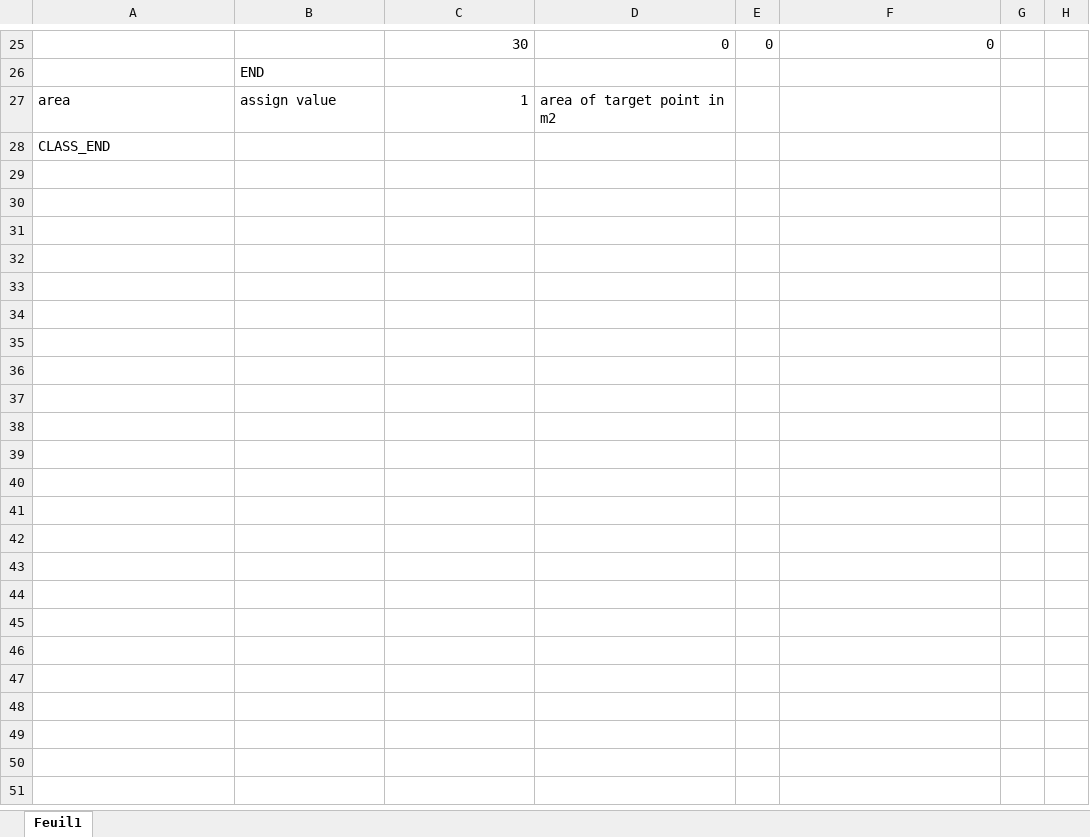
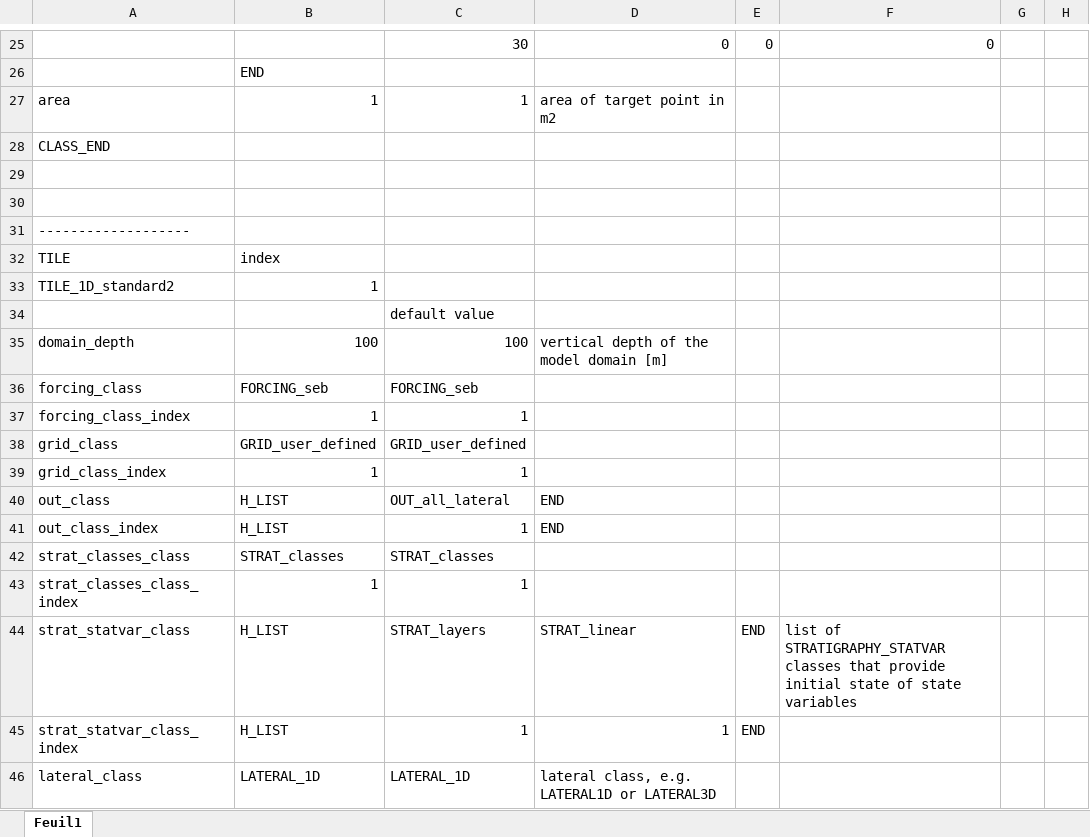
Before and after one commit to VictorPozsgay/CryoGrid_VP_Workflow, an Excel workbook: CryoGrid/CryoGridCommunity_results/test_x/test_x.xlsx, sheet Feuil1, drawn as a sheet; only a part is shown, gaps mark what is left out; the shorter side is filled out with more unchanged rows; values as stored, in another font and other column widths than the file's, no borders; the diff covers the shown part only; the diff names each change by its address in the sheet, - before the commit and + after, or states it on an @@ line.

```diff
--- a/CryoGrid/CryoGridCommunity_results/test_x/test_x.xlsx (sheet Feuil1)
+++ b/CryoGrid/CryoGridCommunity_results/test_x/test_x.xlsx (sheet Feuil1)
-B27: assign value
+B27: 1
+row 28: CLASS_END
+row 29: (empty)
+row 30: (empty)
+row 31: -------------------
+row 32: TILE | index
+row 33: TILE_1D_standard2 | 1
+row 34:  |  | default value
+row 35: domain_depth | 100 | 100 | vertical depth of the model domain [m]
+row 36: forcing_class | FORCING_seb | FORCING_seb
+row 37: forcing_class_index | 1 | 1
+row 38: grid_class | GRID_user_defined | GRID_user_defined
+row 39: grid_class_index | 1 | 1
+row 40: out_class | H_LIST | OUT_all_lateral | END
+row 41: out_class_index | H_LIST | 1 | END
+row 42: strat_classes_class | STRAT_classes | STRAT_classes
+row 43: strat_classes_class_index | 1 | 1
+row 44: strat_statvar_class | H_LIST | STRAT_layers | STRAT_linear | END | list of STRATIGRAPHY_STATVAR classes that provide initial state of state variables
+row 45: strat_statvar_class_index | H_LIST | 1 | 1 | END
+row 46: lateral_class | LATERAL_1D | LATERAL_1D | lateral class, e.g. LATERAL1D or LATERAL3D
```
Also changed, not shown: 68 added rows and 5 edited cells elsewhere in this sheet, CryoGrid/CryoGridCommunity_results/templates/save_last_timestep_nloop/save_last_timestep_nloop.xlsx, 10 other files.
